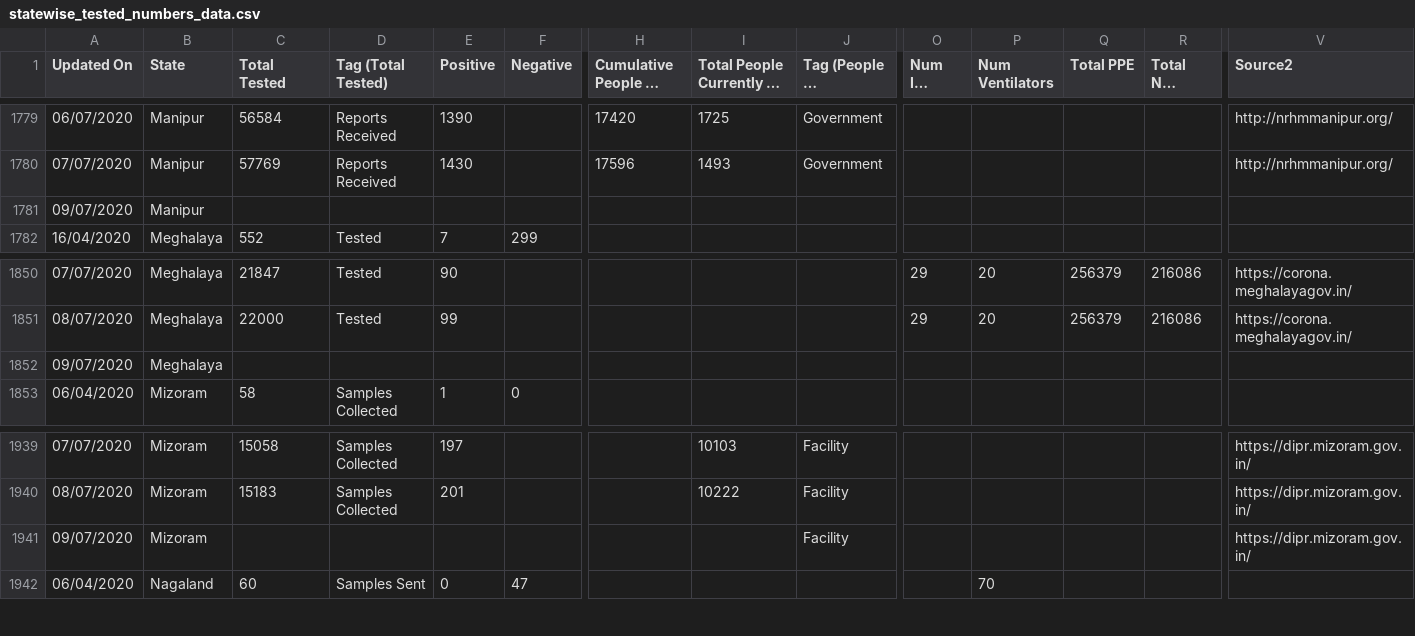
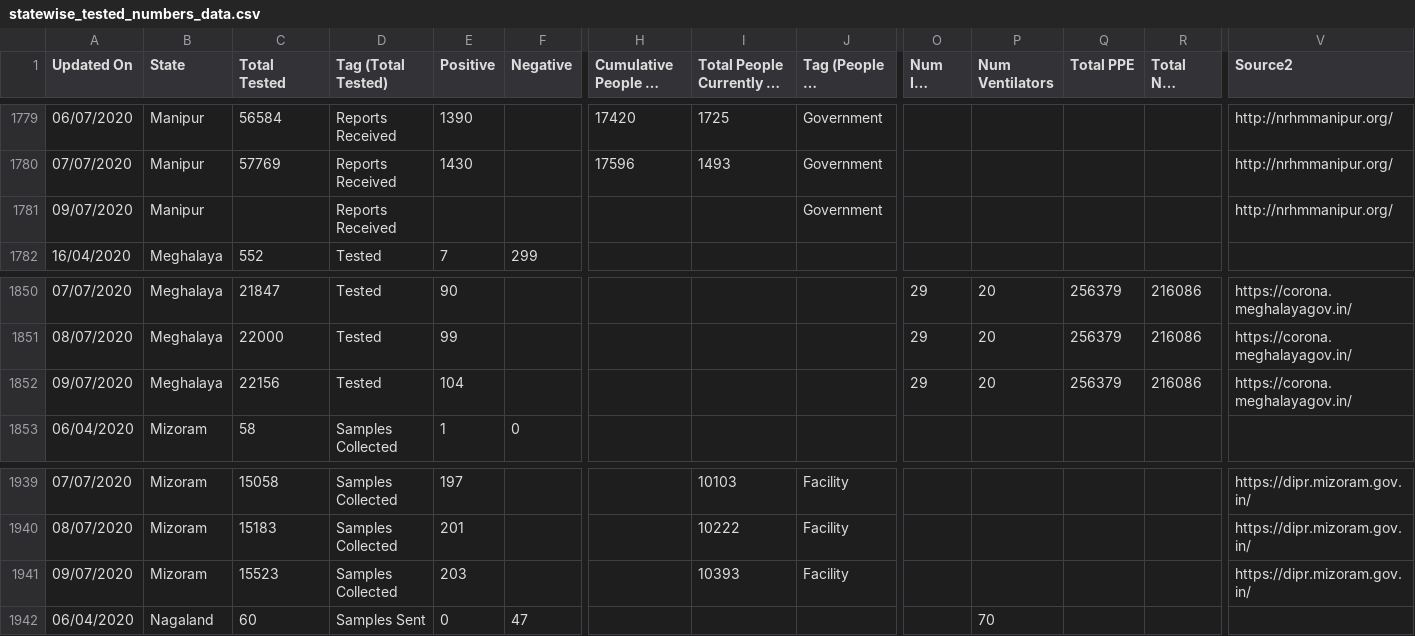
Before and after one commit to maaz619/api, a CSV file: csv/2020-07-09/statewise_tested_numbers_data.csv, drawn as a sheet; only a part is shown, gaps mark what is left out; long unchanged cells end in …; removed rows and columns are numbered as before the commit, all else as after; rows hold the shown columns only; the diff names each change by its address in the sheet, - before the commit and + after, or states it on an @@ line.

Commit message:
data updated on - Thu Jul  9 15:47:15 UTC 2020

```diff
--- a/csv/2020-07-09/statewise_tested_numbers_data.csv
+++ b/csv/2020-07-09/statewise_tested_numbers_data.csv
-row 1781: 09/07/2020 | Manipur
+row 1781: 09/07/2020 | Manipur |  | Reports Received |  |  |  |  | Government |  |  |  |  | http://nrhmmanipur.org/
-row 1852: 09/07/2020 | Meghalaya
+row 1852: 09/07/2020 | Meghalaya | 22156 | Tested | 104 |  |  |  |  | 29 | 20 | 256379 | 216086 | https://corona.meghalayagov.in/
-C1941 (Total Tested): (empty)
+C1941 (Total Tested): 15523
-D1941 (Tag (Total Tested)): (empty)
+D1941 (Tag (Total Tested)): Samples Collected
-E1941 (Positive): (empty)
+E1941 (Positive): 203
-I1941: (empty)
+I1941: 10393
```
Also changed, not shown: csv/2020-07-09/state_wise.csv, csv/latest/state_wise.csv, 26 other files.
